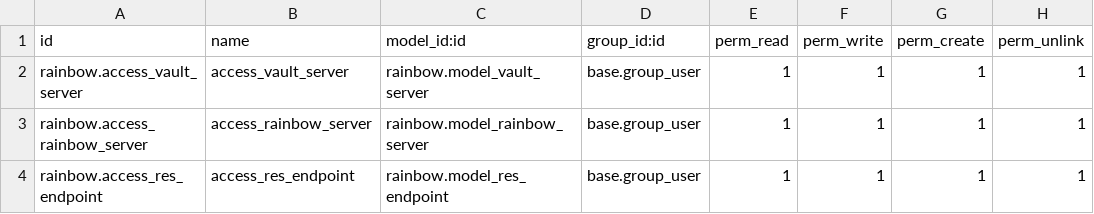
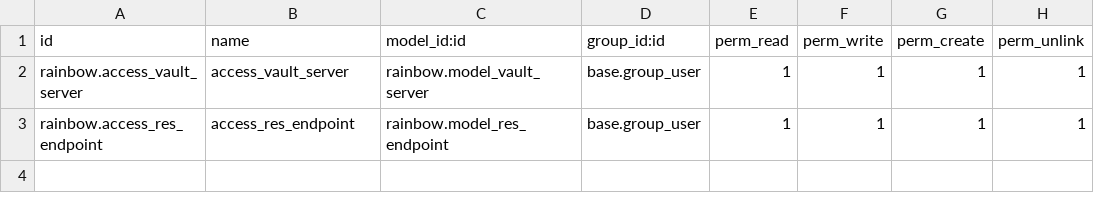
Before and after one commit to onduex/rainbow-odoo18, a CSV file: rainbow/security/ir.model.access.csv, drawn as a sheet.

Commit message:
Add type field to vault server and adjust visibility of related fields

```diff
--- a/rainbow/security/ir.model.access.csv
+++ b/rainbow/security/ir.model.access.csv
@@ -2,3 +2,2 @@ id,name,model_id:id,group_id:id,perm_read,perm_write,perm_create,perm_unlink
 rainbow.access_vault_server,access_vault_server,rainbow.model_vault_server,base.group_user,1,1,1,1
-rainbow.access_rainbow_server,access_rainbow_server,rainbow.model_rainbow_server,base.group_user,1,1,1,1
 rainbow.access_res_endpoint,access_res_endpoint,rainbow.model_res_endpoint,base.group_user,1,1,1,1
```
Also changed, not shown: 8 other files.
